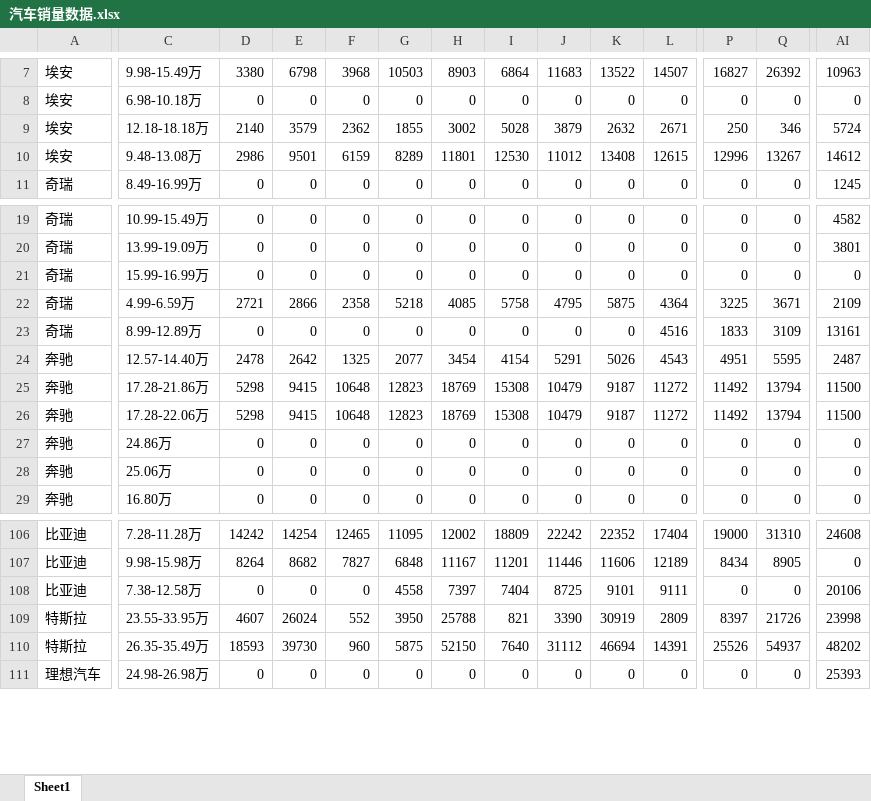
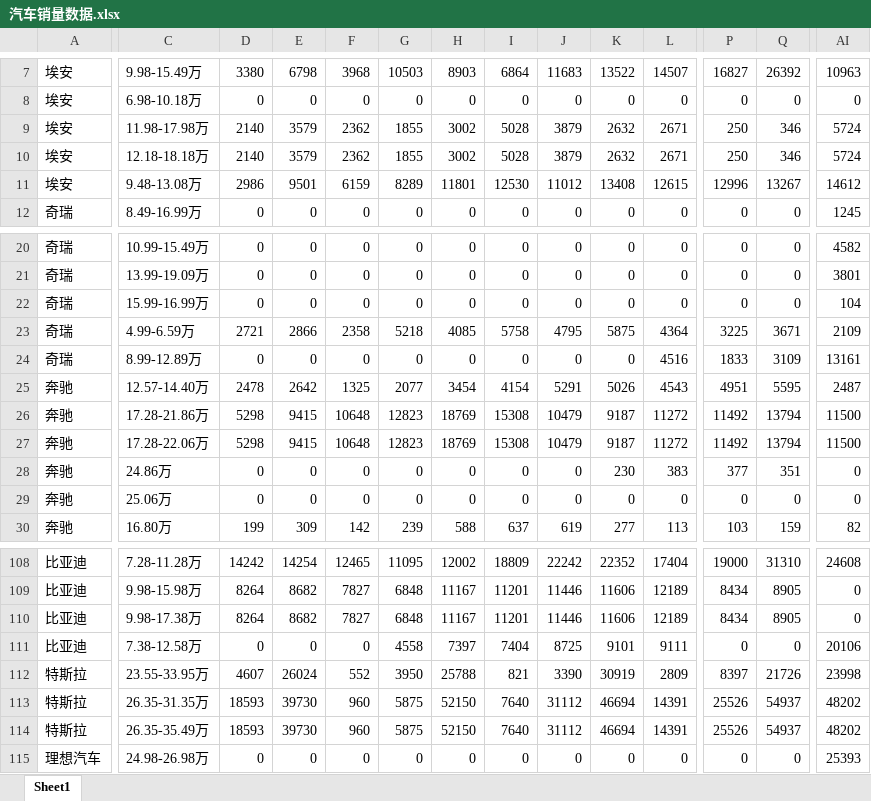
Before and after one commit to Jeffery-Lou/car-sales-analysis, an Excel workbook: 汽车销量数据.xlsx, sheet Sheet1, drawn as a sheet; only a part is shown, gaps mark what is left out; values as stored, in another font and other column widths than the file's, no borders; addresses are those after the commit; rows hold the shown columns only; the diff covers the shown part only; the diff names each change by its address in the sheet, - before the commit and + after, or states it on an @@ line.

```diff
--- a/汽车销量数据.xlsx (sheet Sheet1)
+++ b/汽车销量数据.xlsx (sheet Sheet1)
+row 9: 埃安 | 11.98-17.98万 | 2140 | 3579 | 2362 | 1855 | 3002 | 5028 | 3879 | 2632 | 2671 | 250 | 346 | 5724
-AI22: 0
+AI22: 104
-K28: 0
+K28: 230
-L28: 0
+L28: 383
-P28: 0
+P28: 377
-Q28: 0
+Q28: 351
-D30: 0
+D30: 199
-E30: 0
+E30: 309
-F30: 0
+F30: 142
-G30: 0
+G30: 239
-H30: 0
+H30: 588
-I30: 0
+I30: 637
-J30: 0
+J30: 619
-K30: 0
+K30: 277
-L30: 0
+L30: 113
-P30: 0
+P30: 103
-Q30: 0
+Q30: 159
-AI30: 0
+AI30: 82
+row 110: 比亚迪 | 9.98-17.38万 | 8264 | 8682 | 7827 | 6848 | 11167 | 11201 | 11446 | 11606 | 12189 | 8434 | 8905 | 0
+row 113: 特斯拉 | 26.35-31.35万 | 18593 | 39730 | 960 | 5875 | 52150 | 7640 | 31112 | 46694 | 14391 | 25526 | 54937 | 48202
```
Also changed, not shown: 1 added row and 123 edited cells elsewhere in this sheet, 2 other files.
